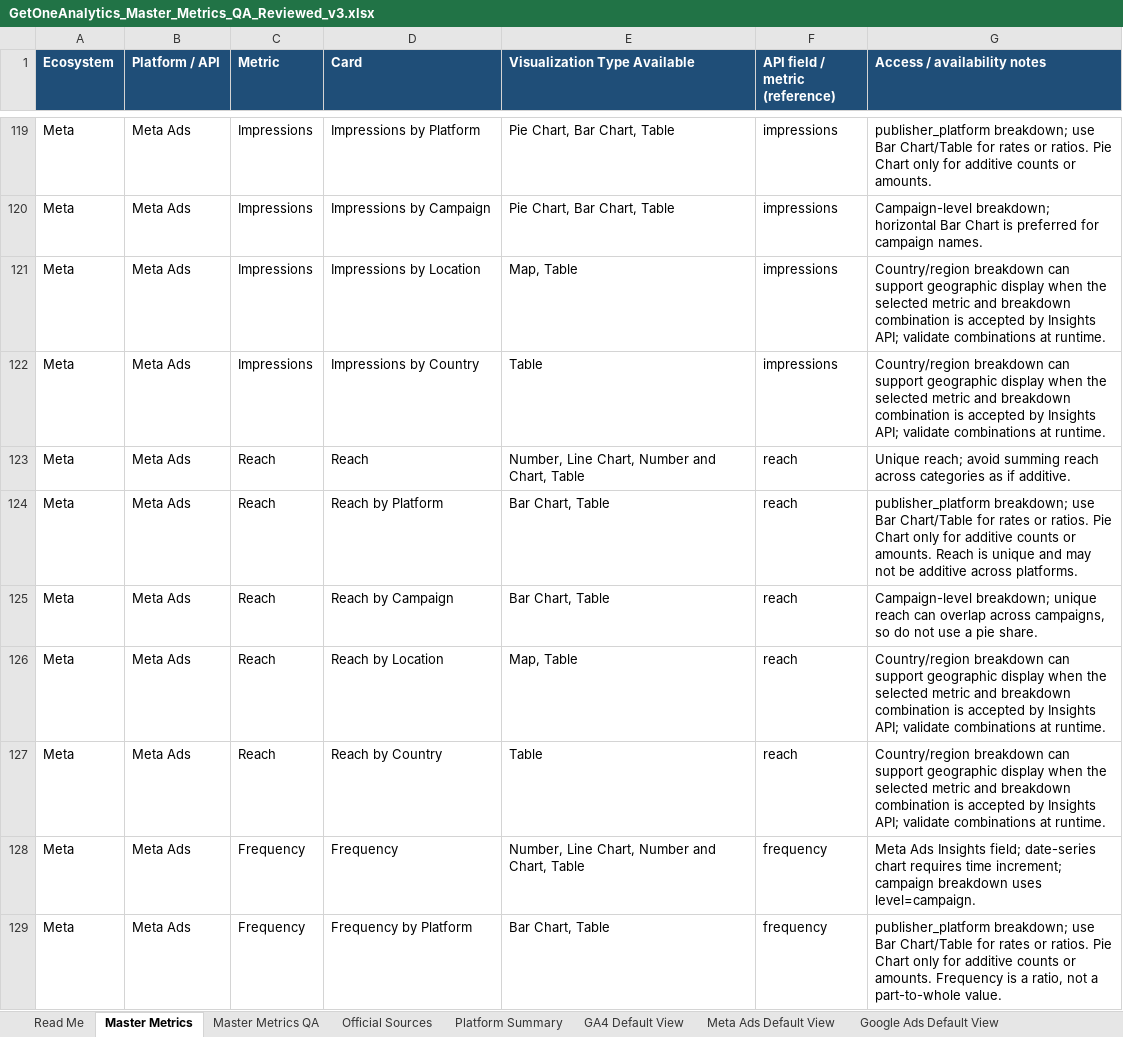
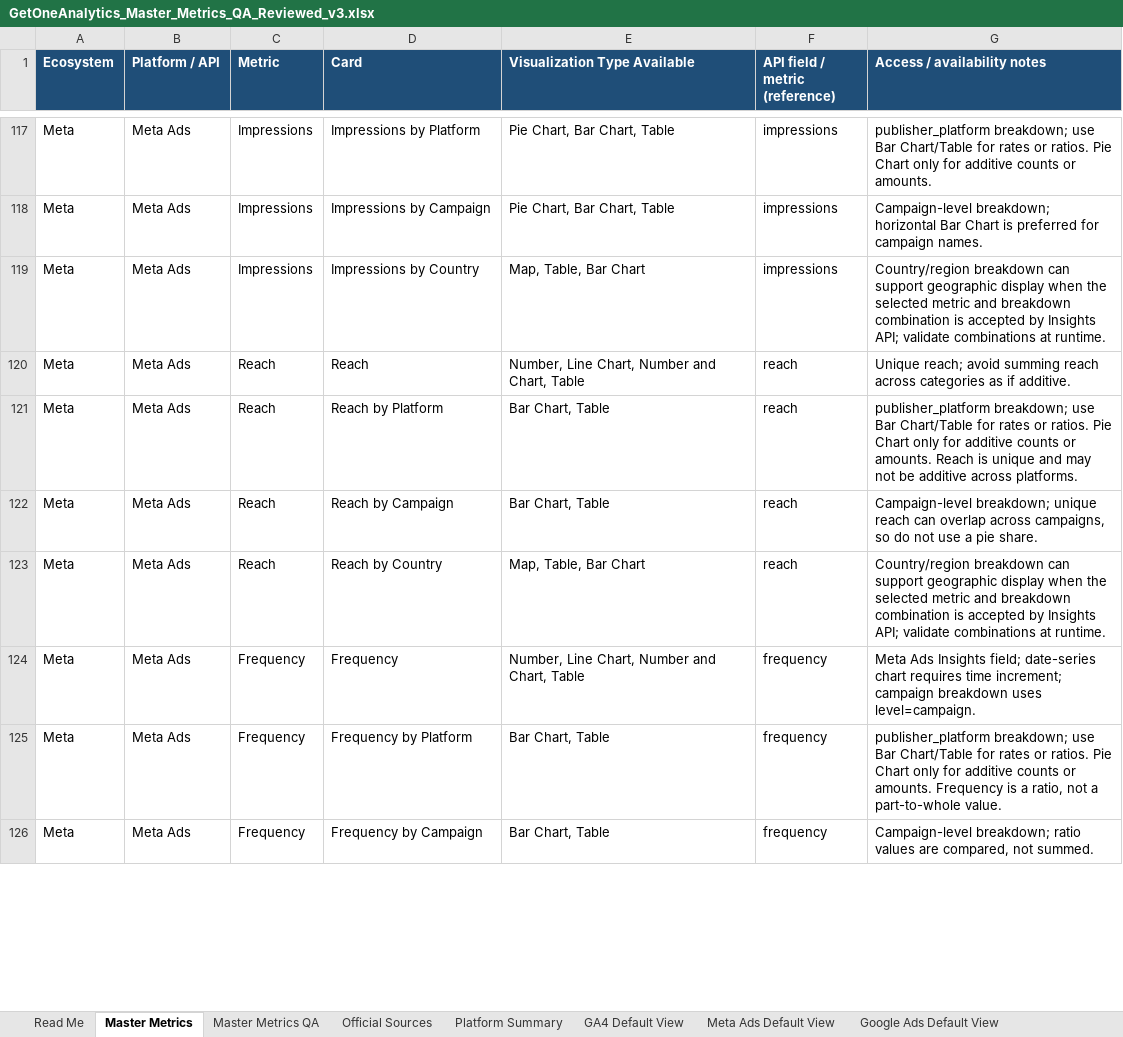
Before and after one commit to arystahendrick1-coder/getoneanalytics-card-playground, an Excel workbook: GetOneAnalytics_Master_Metrics_QA_Reviewed_v3.xlsx, sheet Master Metrics, drawn as a sheet; only a part is shown, gaps mark what is left out; the shorter side is filled out with more unchanged rows; values as stored, in another font and other column widths than the file's, no borders; removed rows and columns are numbered as before the commit, all else as after; the diff covers the shown part only; the diff names each change by its address in the sheet, - before the commit and + after, or states it on an @@ line.

```diff
--- a/GetOneAnalytics_Master_Metrics_QA_Reviewed_v3.xlsx (sheet Master Metrics)
+++ b/GetOneAnalytics_Master_Metrics_QA_Reviewed_v3.xlsx (sheet Master Metrics)
-row 121: Meta | Meta Ads | Impressions | Impressions by Location | Map, Table | impressions | Country/region breakdown can support geographic display when the selected metric and breakdown combination is accepted by Insights API; validate combinations at runtime.
-E119 (Visualization Type Available): Table
+E119 (Visualization Type Available): Map, Table, Bar Chart
-row 126: Meta | Meta Ads | Reach | Reach by Location | Map, Table | reach | Country/region breakdown can support geographic display when the selected metric and breakdown combination is accepted by Insights API; validate combinations at runtime.
-E123 (Visualization Type Available): Table
+E123 (Visualization Type Available): Map, Table, Bar Chart
```
Also changed, not shown: 19 removed rows and 79 edited cells elsewhere in this sheet, sheet Master Metrics QA, sheet Platform Summary, sheet Read Me, sheet Meta Ads Default View, sheet GA4 Default View, sheet TikTok Organic Dashboard Layout, 5 more sheets, 2 other files.
